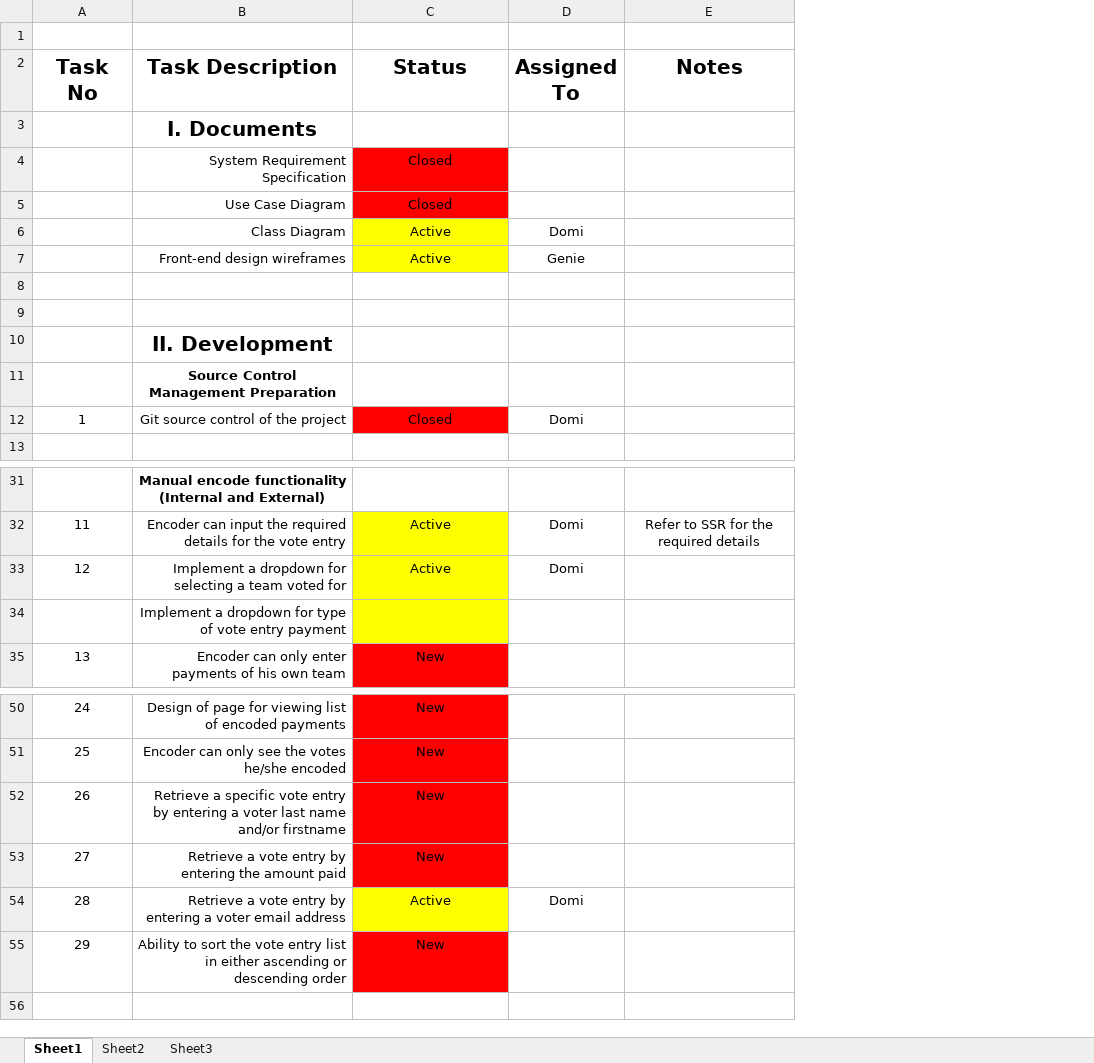
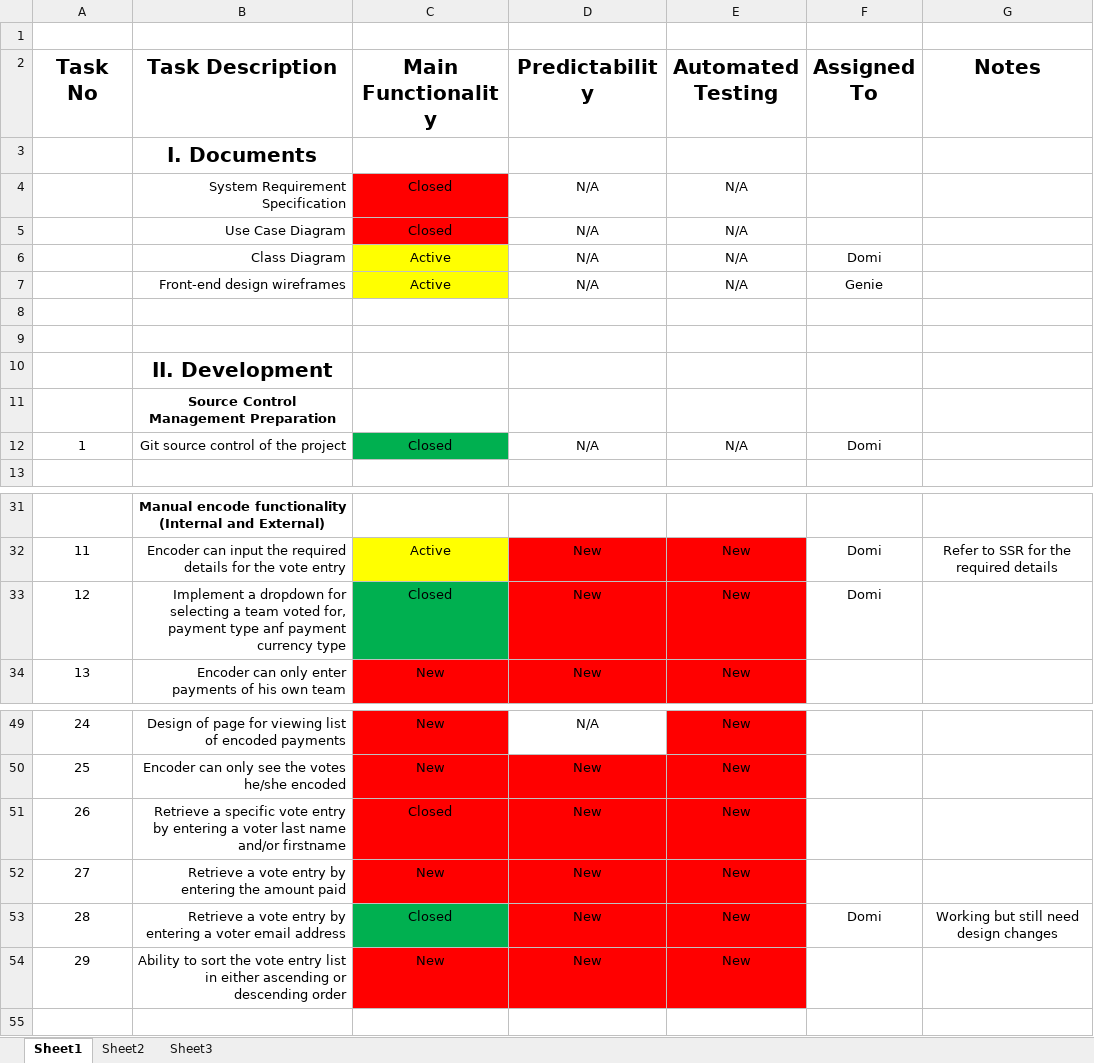
Before and after one commit to domEnriquez/Gemini, an Excel workbook: TasksList.xlsx, sheet Sheet1, drawn as a sheet; only a part is shown, gaps mark what is left out; values as stored, in another font and other column widths than the file's, no borders; removed rows and columns are numbered as before the commit, all else as after; the diff names each change by its address in the sheet, - before the commit and + after, or states it on an @@ line.

Commit message:
Tasks list updated: Added Predictability and Testing columns

```diff
--- a/TasksList.xlsx (sheet Sheet1)
+++ b/TasksList.xlsx (sheet Sheet1)
+column D (Predictability), rows 4-12: N/A | N/A | N/A | N/A |  |  |  |  | N/A; row 32: New; row 34: New; rows 49-54: N/A | New | New | New | New | New
+column E (Automated Testing), rows 4-12: N/A | N/A | N/A | N/A |  |  |  |  | N/A; row 32: New; row 34: New; rows 49-54: all New
-C2: Status
+C2: Main Functionality
-C12 fill: #FF0000
+C12 fill: #00B050
-row 33: 12 | Implement a dropdown for selecting a team voted for | Active | Domi
-row 34:  | Implement a dropdown for type of vote entry payment
+row 33: 12 | Implement a dropdown for selecting a team voted for, payment type anf payment currency type | Closed | New | New | Domi
-C51 (Main Functionality): New
+C51 (Main Functionality): Closed
-C53 (Main Functionality): Active
+C53 (Main Functionality): Closed
-C53 fill: #FFFF00
+C53 fill: #00B050
-G53 (Notes): (empty)
+G53 (Notes): Working but still need design changes
```
